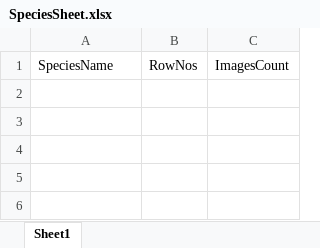
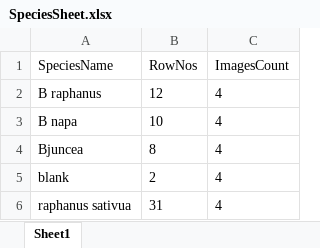
Before and after one commit to precision-sustainable-ag/BenchBot-SonyHRCam, an Excel workbook: User-Files/GUI/support/SpeciesSheet.xlsx, sheet Sheet1, drawn as a sheet; values as stored, in another font and other column widths than the file's, no borders; the diff names each change by its address in the sheet, - before the commit and + after, or states it on an @@ line.

```diff
--- a/User-Files/GUI/support/SpeciesSheet.xlsx (sheet Sheet1)
+++ b/User-Files/GUI/support/SpeciesSheet.xlsx (sheet Sheet1)
+row 2: B raphanus | 12 | 4
+row 3: B napa | 10 | 4
+row 4: Bjuncea | 8 | 4
+row 5: blank | 2 | 4
+row 6: raphanus sativua | 31 | 4
```
Also changed, not shown: User-Files/GUI/support/ImagesSheet.xlsx, 10 other files.
